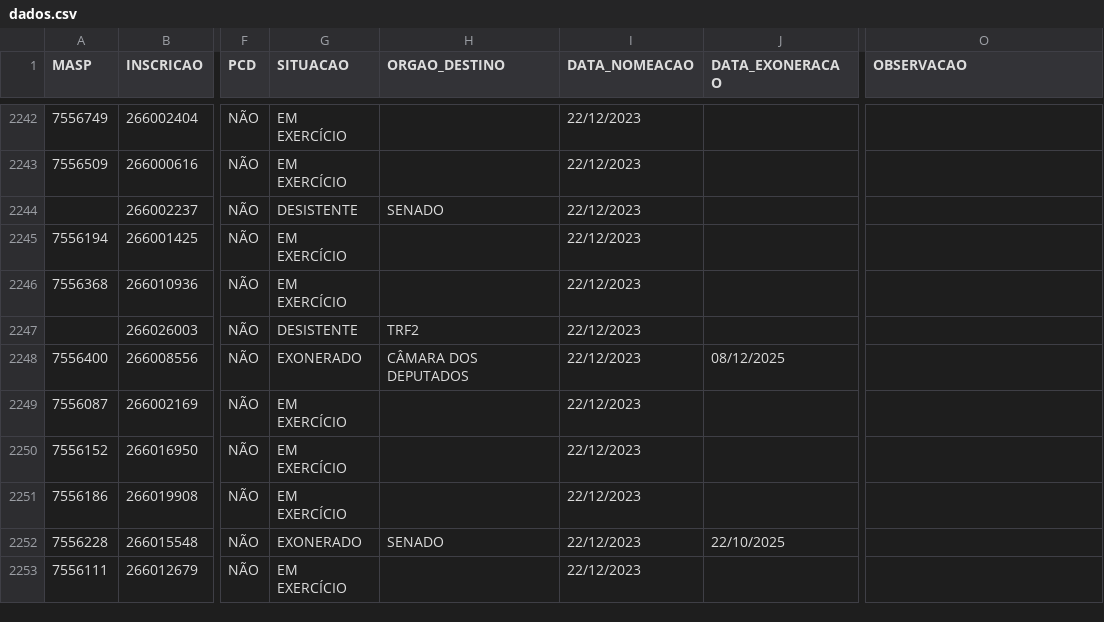
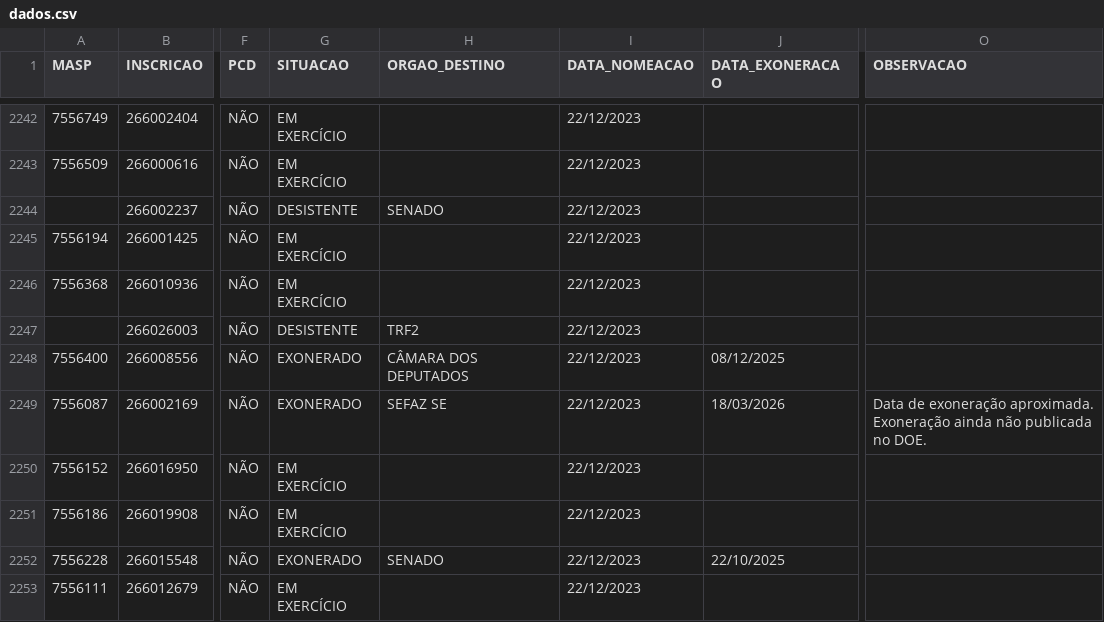
Before and after one commit to observatoriosefmg/observatoriosefmg.github.io, a CSV file: evasao/data/dados.csv, drawn as a sheet; only a part is shown, gaps mark what is left out; the diff names each change by its address in the sheet, - before the commit and + after, or states it on an @@ line.

Commit message:
terafael

```diff
--- a/evasao/data/dados.csv
+++ b/evasao/data/dados.csv
-G2249 (SITUACAO): EM EXERCÍCIO
+G2249 (SITUACAO): EXONERADO
-H2249 (ORGAO_DESTINO): (empty)
+H2249 (ORGAO_DESTINO): SEFAZ SE
-J2249 (DATA_EXONERACAO): (empty)
+J2249 (DATA_EXONERACAO): 18/03/2026
-O2249 (OBSERVACAO): (empty)
+O2249 (OBSERVACAO): Data de exoneração aproximada. Exoneração ainda não publicada no DOE.
```
